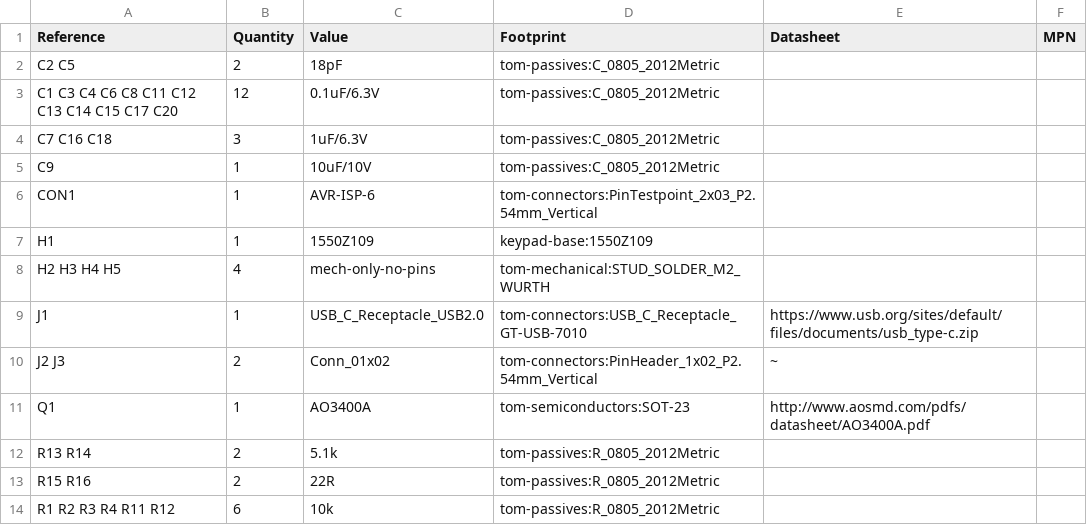
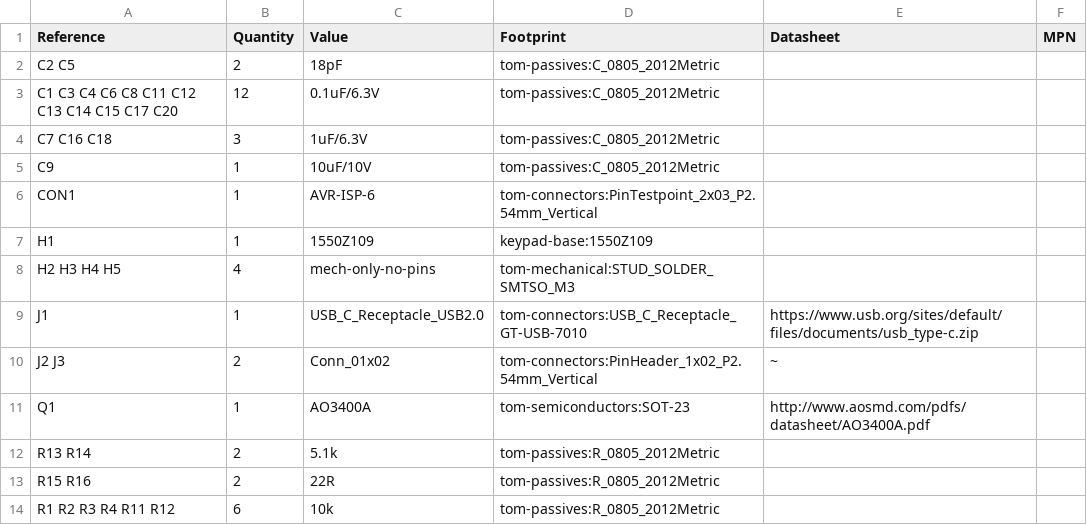
Before and after one commit to TomKeddie/prj-pcb-experiments, a CSV file: keypad-prototype/keypad-base/keypad-base.csv, drawn as a sheet; only a part is shown.

Commit message:
keypad-base: Jun2021 - change standoff type

```diff
--- a/keypad-prototype/keypad-base/keypad-base.csv
+++ b/keypad-prototype/keypad-base/keypad-base.csv
@@ -7,3 +7,3 @@ CON1 ,1,"AVR-ISP-6","tom-connectors:PinTestpoint_2x03_P2.54mm_Vertical",""
 H1 ,1,"1550Z109","keypad-base:1550Z109",""
-H2 H3 H4 H5 ,4,"mech-only-no-pins","tom-mechanical:STUD_SOLDER_M2_WURTH",""
+H2 H3 H4 H5 ,4,"mech-only-no-pins","tom-mechanical:STUD_SOLDER_SMTSO_M3",""
 J1 ,1,"USB_C_Receptacle_USB2.0","tom-connectors:USB_C_Receptacle_GT-USB-7010","https://www.usb.org/sites/default/files/documents/usb_type-c.zip"
```
Also changed, not shown: 40 other files.
